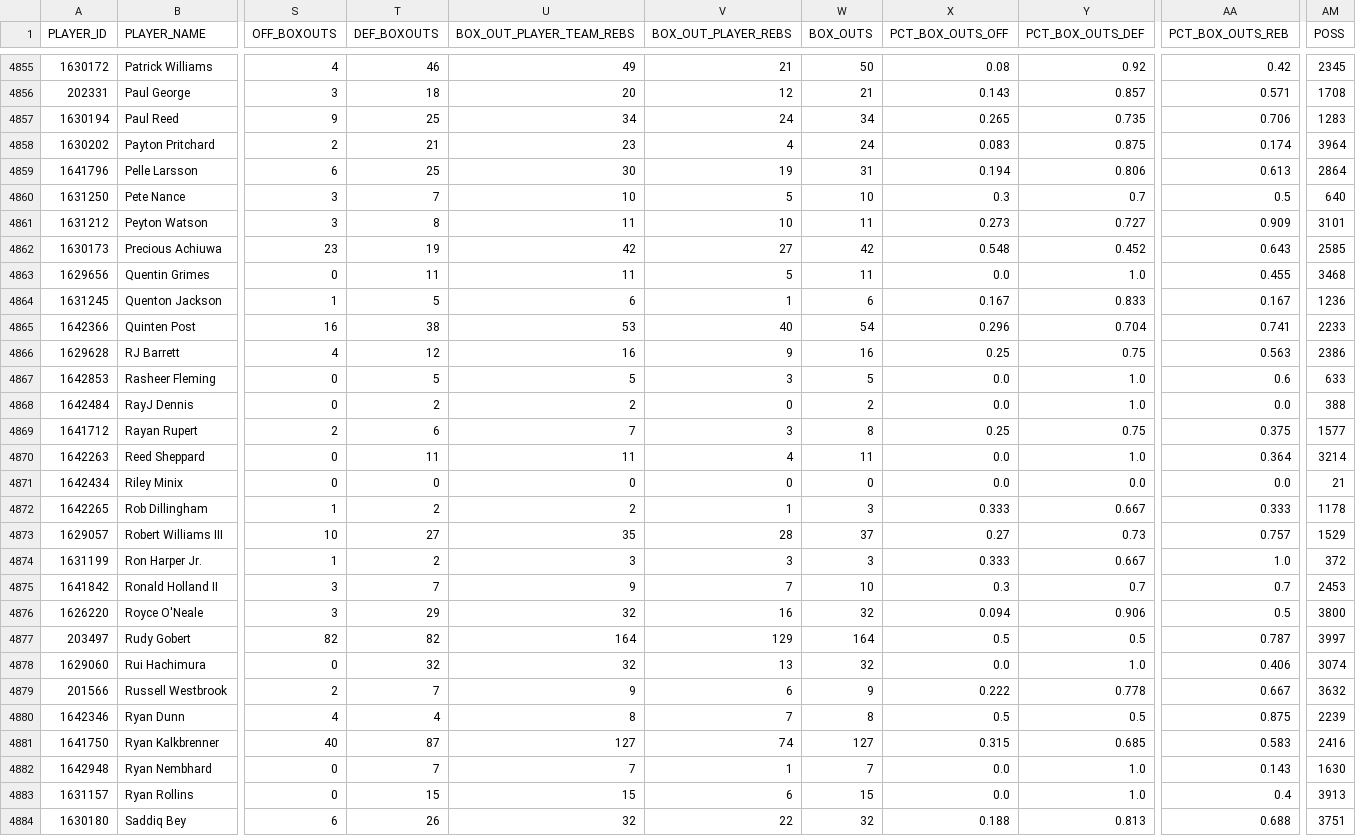
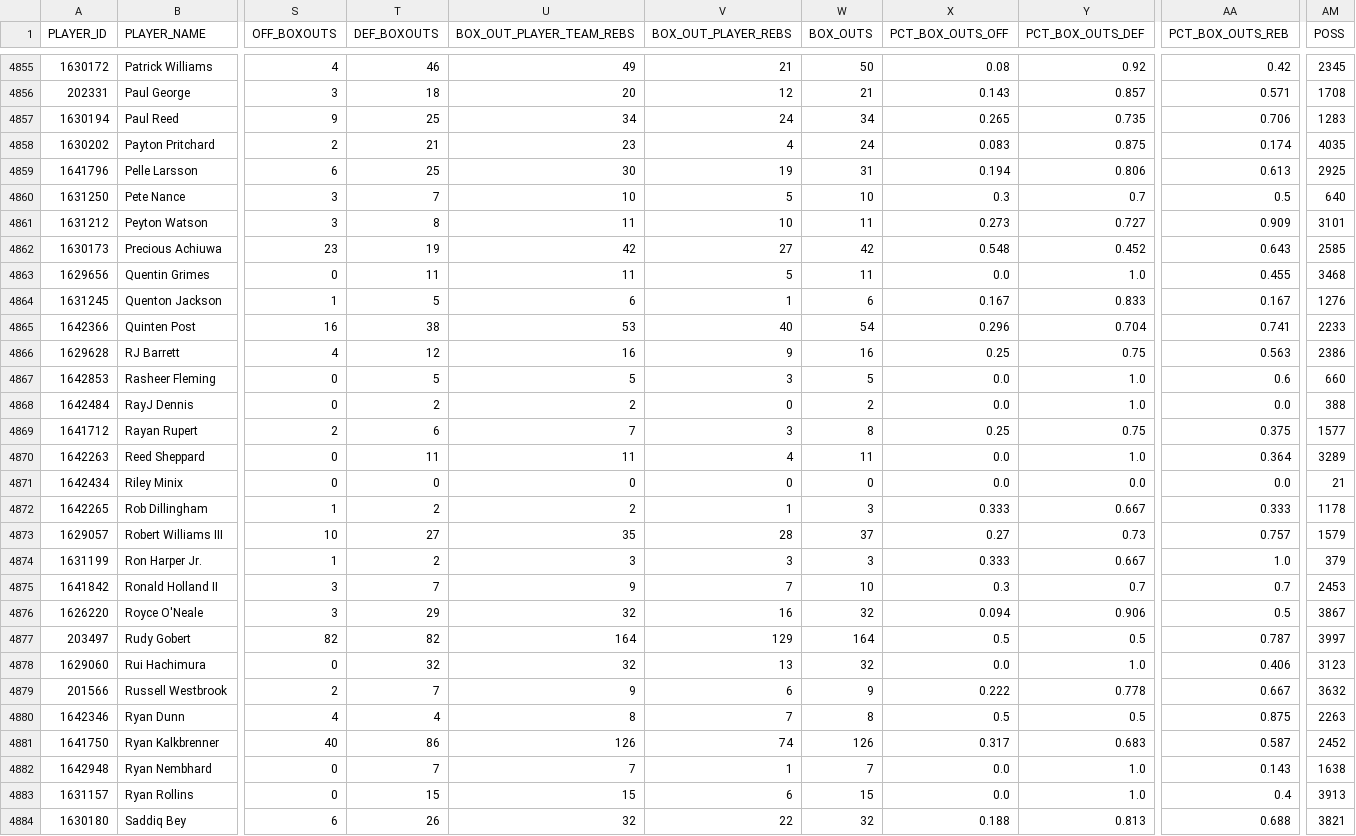
Before and after one commit to gabriel1200/site_Data, a CSV file: hustle.csv, drawn as a sheet; only a part is shown, gaps mark what is left out; the diff covers the shown part only; the diff names each change by its address in the sheet, - before the commit and + after, or states it on an @@ line.

```diff
--- a/hustle.csv
+++ b/hustle.csv
-AM4858 (POSS): 3964
+AM4858 (POSS): 4035
-AM4859 (POSS): 2864
+AM4859 (POSS): 2925
-AM4864 (POSS): 1236
+AM4864 (POSS): 1276
-AM4867 (POSS): 633
+AM4867 (POSS): 660
-AM4870 (POSS): 3214
+AM4870 (POSS): 3289
-AM4873 (POSS): 1529
+AM4873 (POSS): 1579
-AM4874 (POSS): 372
+AM4874 (POSS): 379
-AM4876 (POSS): 3800
+AM4876 (POSS): 3867
-AM4878 (POSS): 3074
+AM4878 (POSS): 3123
-AM4880 (POSS): 2239
+AM4880 (POSS): 2263
-T4881 (DEF_BOXOUTS): 87
+T4881 (DEF_BOXOUTS): 86
-U4881 (BOX_OUT_PLAYER_TEAM_REBS): 127
+U4881 (BOX_OUT_PLAYER_TEAM_REBS): 126
-W4881 (BOX_OUTS): 127
+W4881 (BOX_OUTS): 126
-X4881 (PCT_BOX_OUTS_OFF): 0.315
+X4881 (PCT_BOX_OUTS_OFF): 0.317
-Y4881 (PCT_BOX_OUTS_DEF): 0.685
+Y4881 (PCT_BOX_OUTS_DEF): 0.683
-AA4881 (PCT_BOX_OUTS_REB): 0.583
+AA4881 (PCT_BOX_OUTS_REB): 0.587
-AM4881 (POSS): 2416
+AM4881 (POSS): 2452
-AM4882 (POSS): 1630
+AM4882 (POSS): 1638
-AM4884 (POSS): 3751
+AM4884 (POSS): 3821
```
Also changed, not shown: 174 edited cells elsewhere in this file, 2026/player_shooting/open.csv, 2026/player_tracking/cs.csv, 22 other files.
